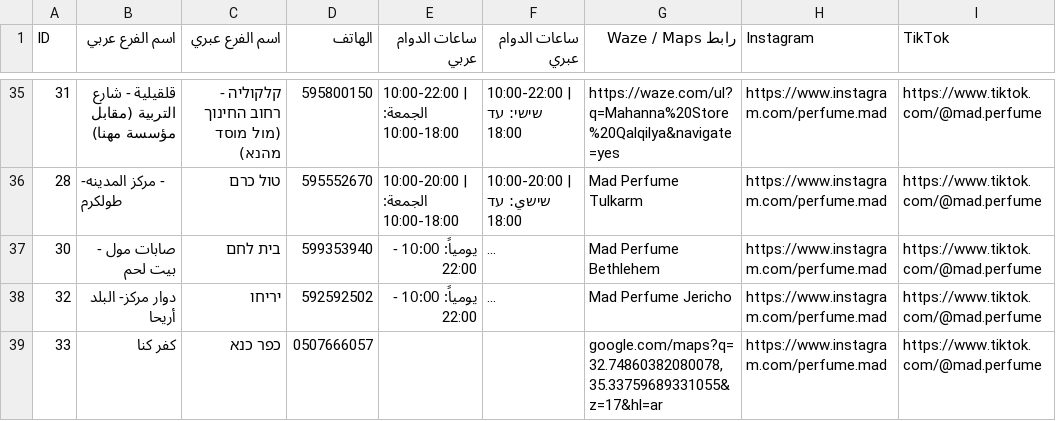
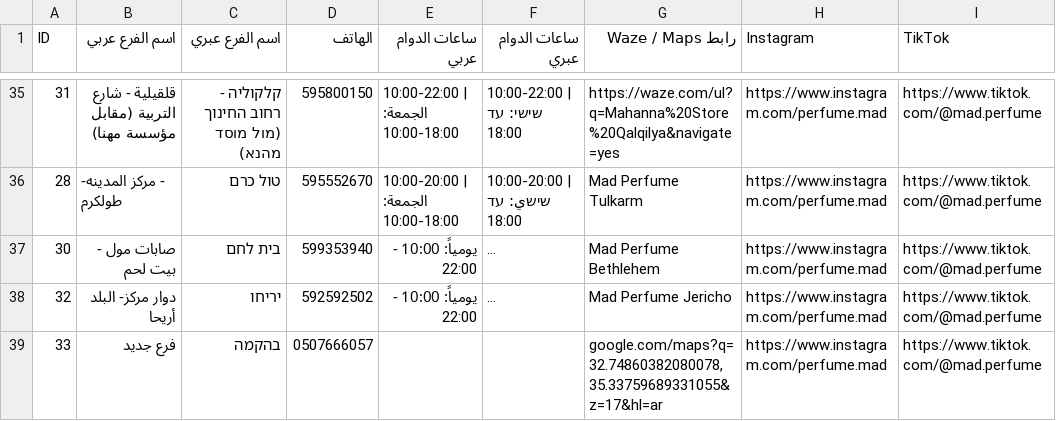
Before and after one commit to abomkdad/mad-perfume, a CSV file: branches.csv, drawn as a sheet; only a part is shown, gaps mark what is left out; long unchanged cells end in …; the diff names each change by its address in the sheet, - before the commit and + after, or states it on an @@ line.

Commit message:
Update branches.csv

```diff
--- a/branches.csv
+++ b/branches.csv
-B39 (اسم الفرع عربي): كفر كنا
+B39 (اسم الفرع عربي): فرع جديد
-C39 (اسم الفرع عبري): כפר כנא
+C39 (اسم الفرع عبري): בהקמה
```
